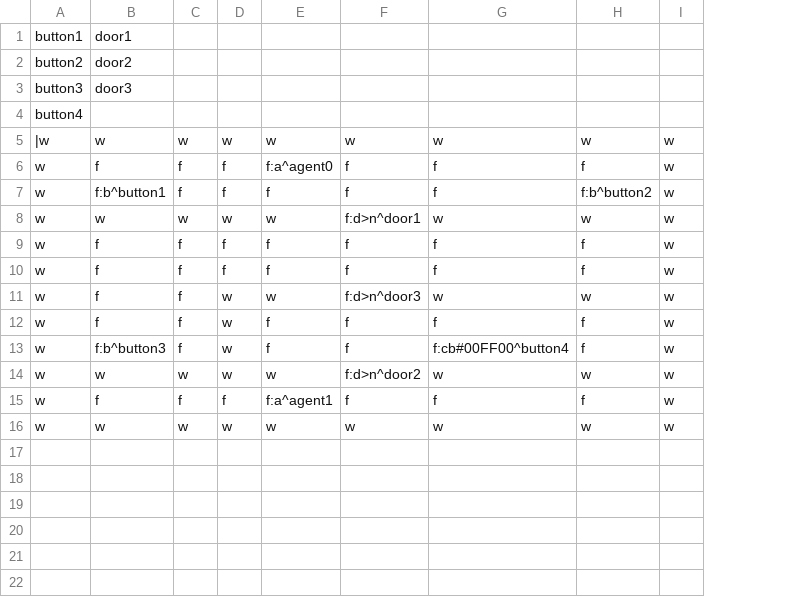
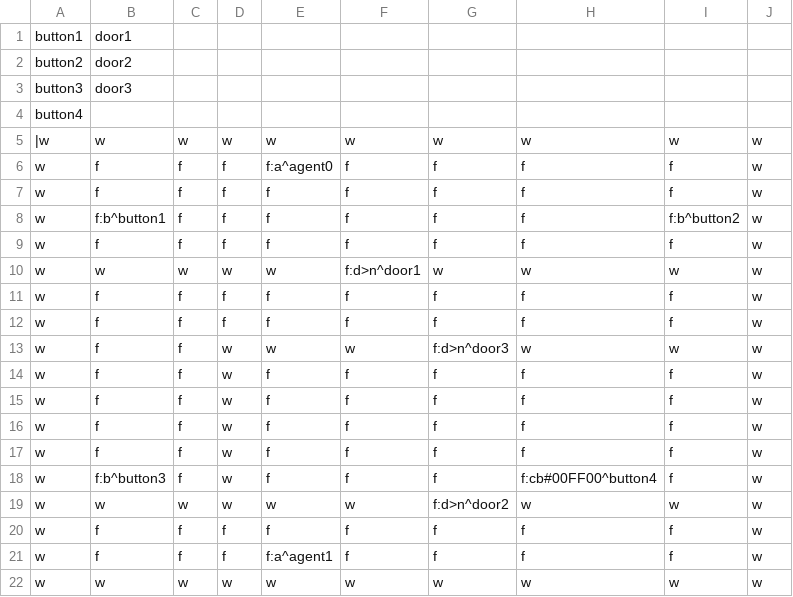
Before and after one commit to carreirabruno/Dissertation_BrunoCarreira_iv4XR, a CSV file: target/test-classes/levels/bruno_scenario2.csv, drawn as a sheet; addresses are those after the commit; the diff names each change by its address in the sheet, - before the commit and + after, or states it on an @@ line.

Commit message:
map2

```diff
--- a/target/test-classes/levels/bruno_scenario2.csv
+++ b/target/test-classes/levels/bruno_scenario2.csv
+column G, rows 5-6: w | f; row 8: f; rows 10-13: w | f | f | f:d>n^door3; rows 17-19: f | f | f:d>n^door2; rows 21-22: f | w
+row 7: w | f | f | f | f | f | f | f | f | w
+row 9: w | f | f | f | f | f | f | f | f | w
-F13: f:d>n^door3
+F13: w
+row 14: w | f | f | w | f | f | f | f | f | w
+row 15: w | f | f | w | f | f | f | f | f | w
+row 16: w | f | f | w | f | f | f | f | f | w
-F19: f:d>n^door2
+F19: w
+row 20: w | f | f | f | f | f | f | f | f | w
```
